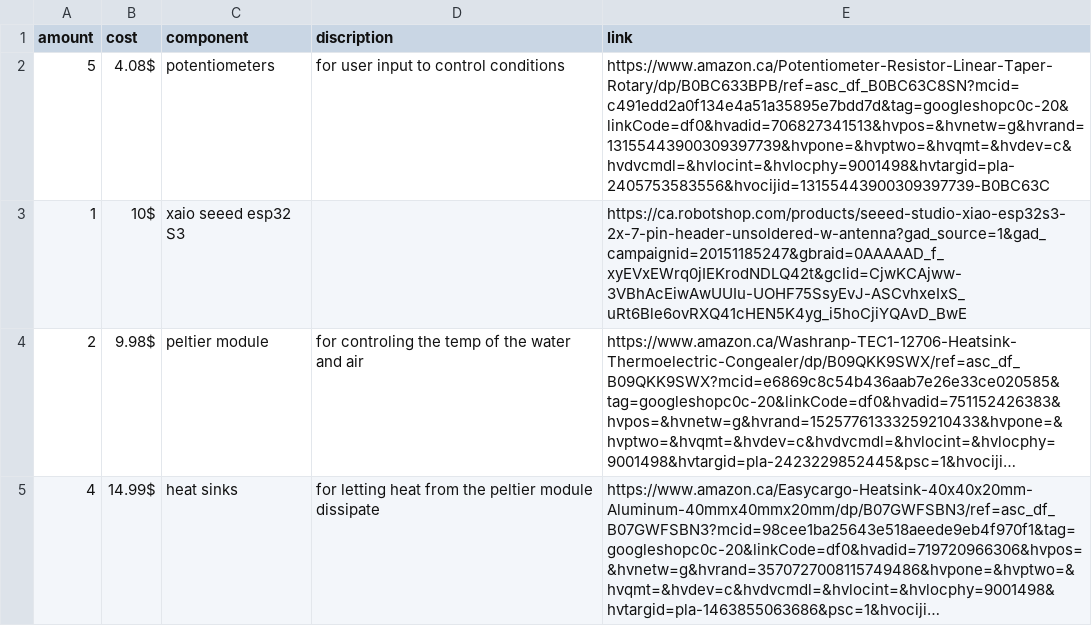
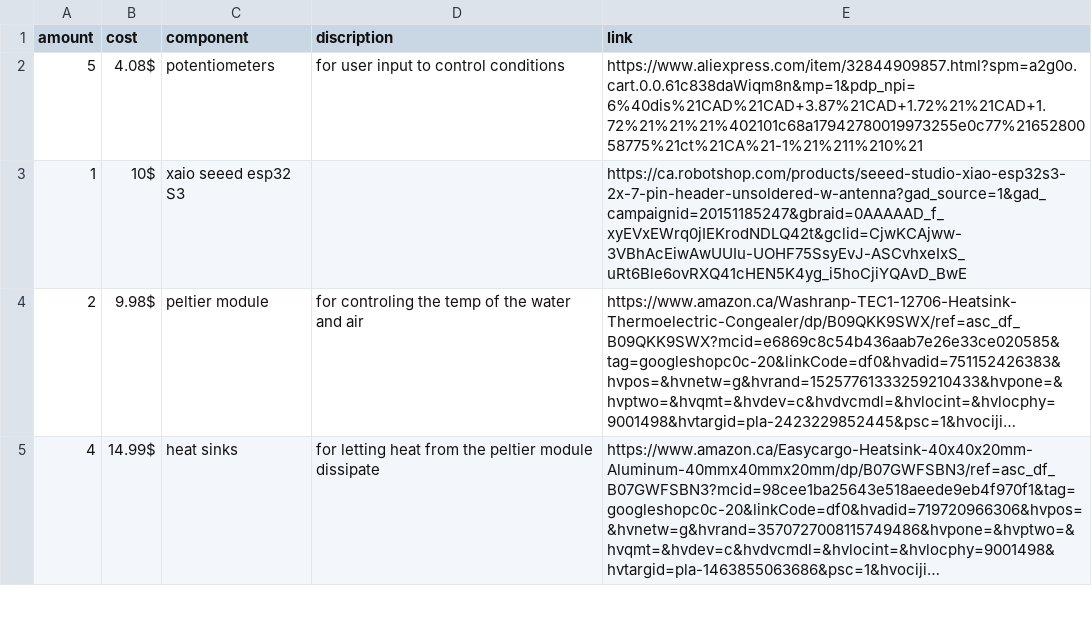
Before and after one commit to layerblayerplus-lgtm/happy-plant, a CSV file: BOM.csv, drawn as a sheet; only a part is shown; long unchanged cells end in ….

Commit message:
Update BOM.csv

```diff
--- a/BOM.csv
+++ b/BOM.csv
@@ -1,3 +1,3 @@
 amount,cost,component ,discription                                          ,link
-5,4.08$,potentiometers     ,for user input to control  conditions  , https://www.amazon.ca/Potentiometer-Resistor-Linear-Taper-Rotary/dp/B0BC633BPB/ref=asc_df_B0BC63C8SN?mcid=c491edd2a0f134e4a51a35895e7bdd7d&tag=googleshopc0c-20&linkCode=df0&hvadid=706827341513&hvpos=&hvnetw=g&hvrand=13155443900309397739&hvpone=&hvptwo=&hvqmt=&hvdev=c&hvdvcmdl=&hvlocint=&hvlocphy=9001498&hvtargid=pla-2405753583556&hvocijid=13155443900309397739-B0BC63C
+5,4.08$,potentiometers     ,for user input to control  conditions  , https://www.aliexpress.com/item/32844909857.html?spm=a2g0o.cart.0.0.61c838daWiqm8n&mp=1&pdp_npi=6%40dis%21CAD%21CAD+3.87%21CAD+1.72%21%21CAD+1.72%21%21%21%402101c68a17942780019973255e0c77%2165280058775%21ct%21CA%21-1%21%211%210%21
 1,10$,xaio seeed esp32 S3 ,,https://ca.robotshop.com/products/seeed-studio-xiao-esp32s3-2x-7-pin-header-unsoldered-w-antenna?gad_source=1&gad_campaignid=20151185247&gbraid=0AAAAAD_f_xyEVxEWrq0jIEKrodNDLQ42t&gclid=CjwKCAjww-3VBhAcEiwAwUUIu-UOHF75SsyEvJ-ASCvhxeIxS_uRt6Ble6ovRXQ41cHEN5K4yg_i5hoCjiYQAvD_BwE
```
